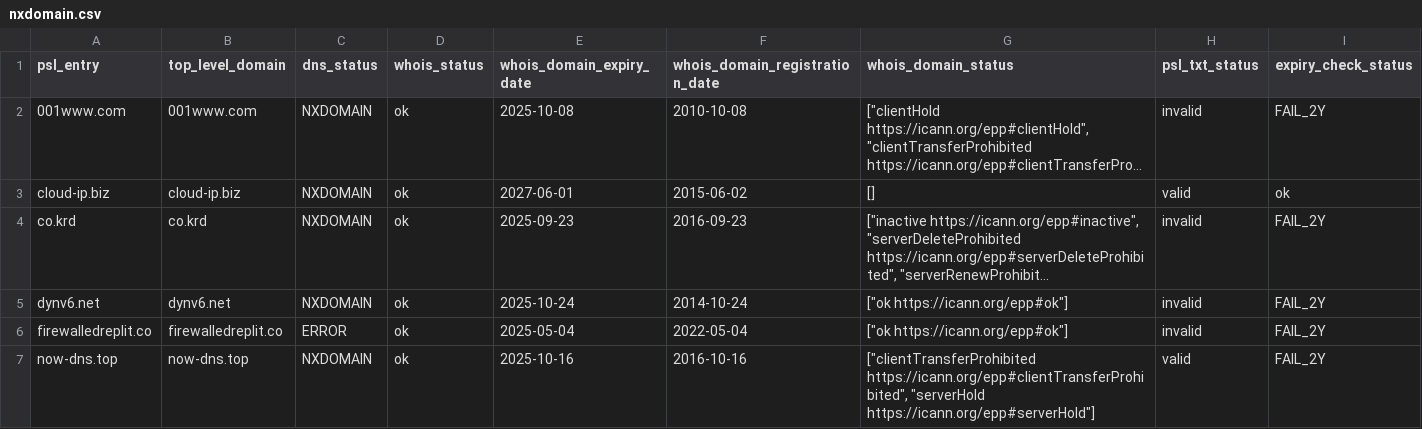
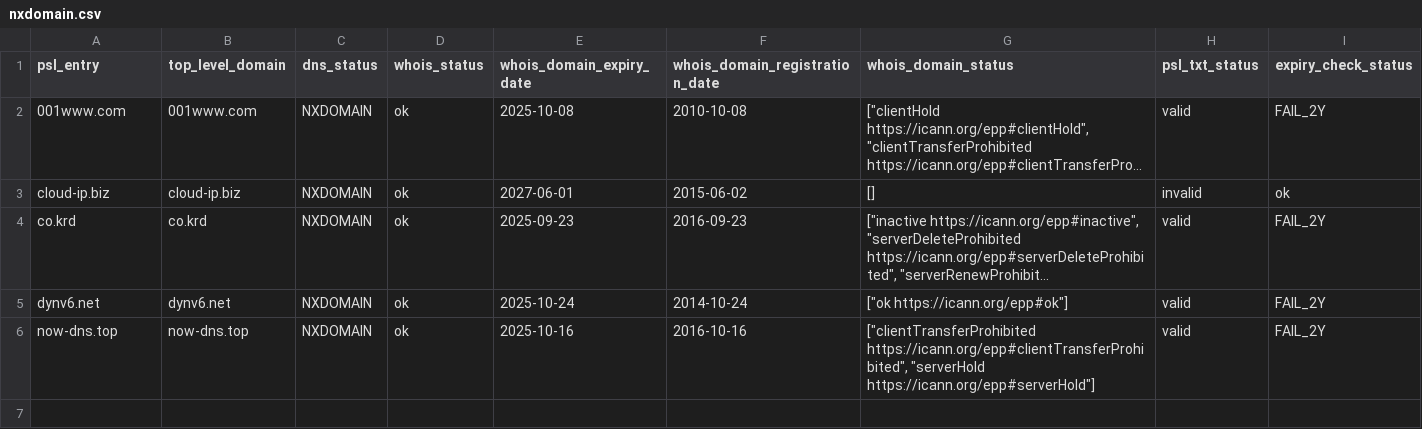
Before and after one commit to groundcat/PSL-private-domains-checker, a CSV file: data/nxdomain.csv, drawn as a sheet; long unchanged cells end in …; the diff names each change by its address in the sheet, - before the commit and + after, or states it on an @@ line.

```diff
--- a/data/nxdomain.csv
+++ b/data/nxdomain.csv
-H2 (psl_txt_status): invalid
+H2 (psl_txt_status): valid
-H3 (psl_txt_status): valid
+H3 (psl_txt_status): invalid
-H4:H5 (psl_txt_status): invalid
+H4:H5 (psl_txt_status): valid
-row 6: firewalledreplit.co | firewalledreplit.co | ERROR | ok | 2025-05-04 | 2022-05-04 | ["ok https://icann.org/epp#ok"] | invalid | FAIL_2Y
```
Also changed, not shown: data/all.csv, data/expired.csv, 3 other files.
